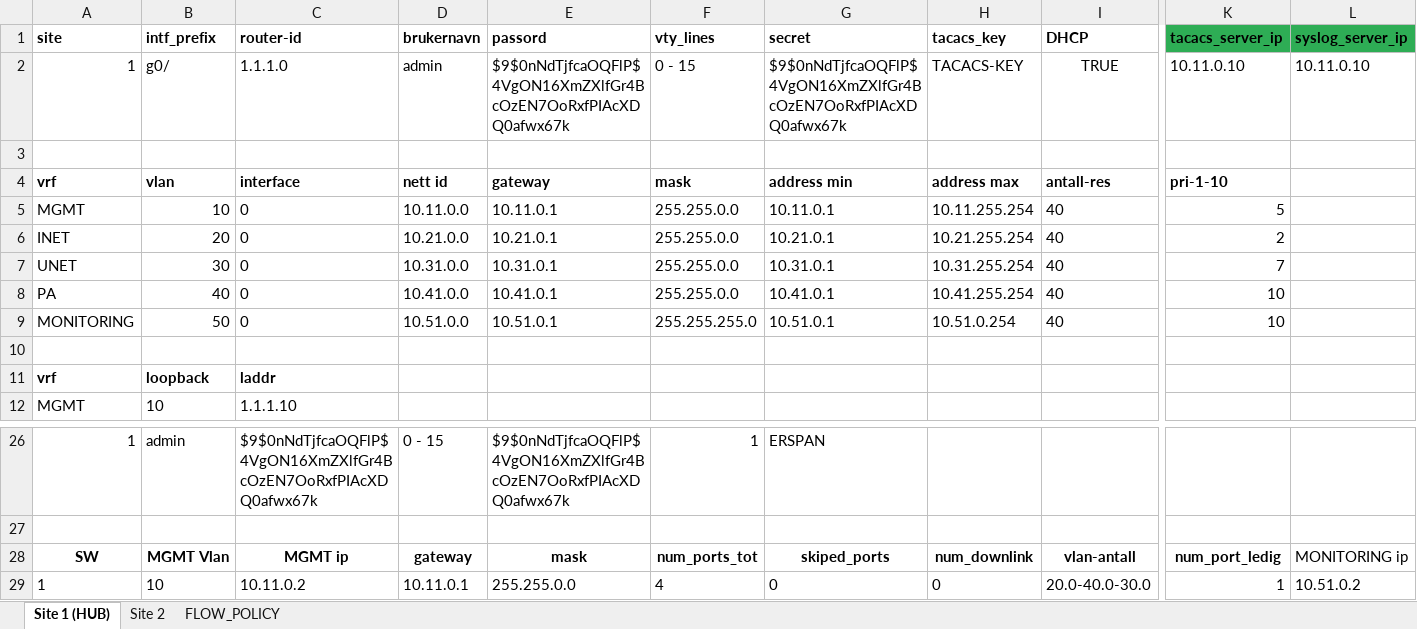
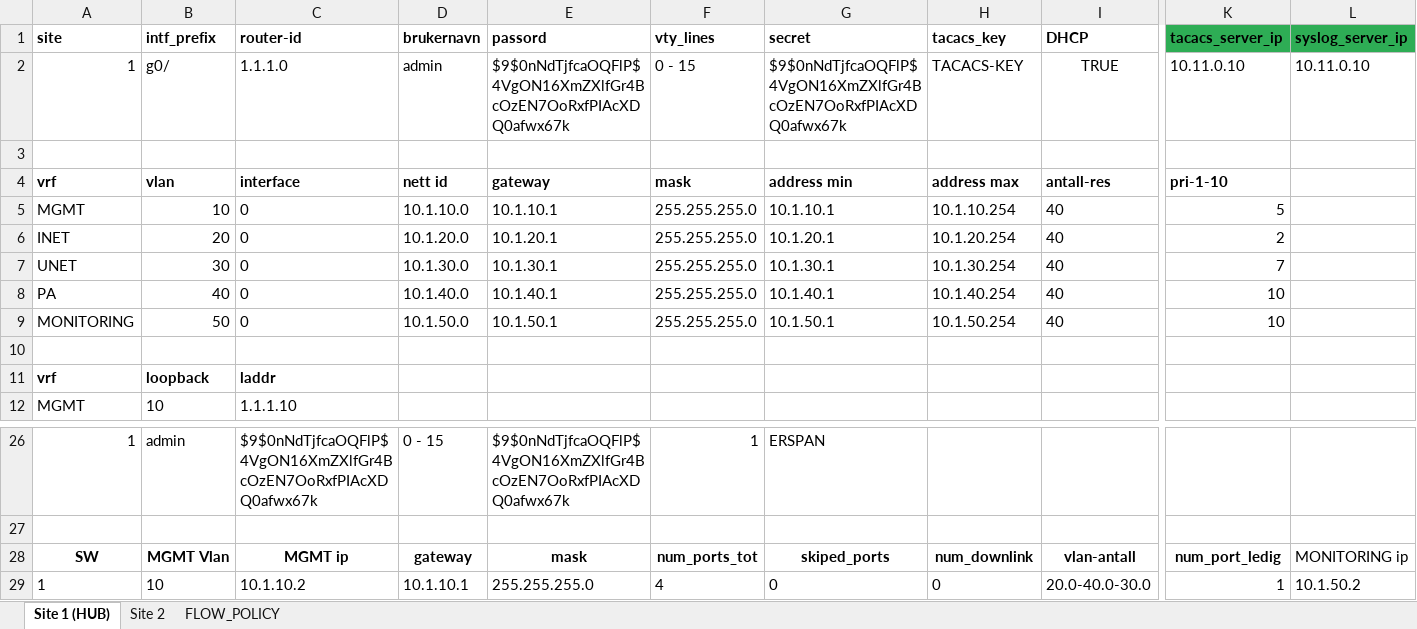
Before and after one commit to Yonatan1717/INI-scripts-and-config, an Excel workbook: NO_MPLS_SAD/demo_no_mpls.xlsx, sheet Site 1 (HUB), drawn as a sheet; only a part is shown, gaps mark what is left out; values as stored, in another font and other column widths than the file's, no borders; table styles not drawn; the diff names each change by its address in the sheet, - before the commit and + after, or states it on an @@ line.

```diff
--- a/NO_MPLS_SAD/demo_no_mpls.xlsx (sheet Site 1 (HUB))
+++ b/NO_MPLS_SAD/demo_no_mpls.xlsx (sheet Site 1 (HUB))
-D5 (brukernavn): 10.11.0.0
+D5 (brukernavn): 10.1.10.0
-E5 (passord): 10.11.0.1
+E5 (passord): 10.1.10.1
-F5:F8 (vty_lines): 255.255.0.0
+F5:F8 (vty_lines): 255.255.255.0
-G5 (secret): 10.11.0.1
+G5 (secret): 10.1.10.1
-H5 (tacacs_key): 10.11.255.254
+H5 (tacacs_key): 10.1.10.254
-D6 (brukernavn): 10.21.0.0
+D6 (brukernavn): 10.1.20.0
-E6 (passord): 10.21.0.1
+E6 (passord): 10.1.20.1
-G6 (secret): 10.21.0.1
+G6 (secret): 10.1.20.1
-H6 (tacacs_key): 10.21.255.254
+H6 (tacacs_key): 10.1.20.254
-D7 (brukernavn): 10.31.0.0
+D7 (brukernavn): 10.1.30.0
-E7 (passord): 10.31.0.1
+E7 (passord): 10.1.30.1
-G7 (secret): 10.31.0.1
+G7 (secret): 10.1.30.1
-H7 (tacacs_key): 10.31.255.254
+H7 (tacacs_key): 10.1.30.254
-D8 (brukernavn): 10.41.0.0
+D8 (brukernavn): 10.1.40.0
-E8 (passord): 10.41.0.1
+E8 (passord): 10.1.40.1
-G8 (secret): 10.41.0.1
+G8 (secret): 10.1.40.1
-H8 (tacacs_key): 10.41.255.254
+H8 (tacacs_key): 10.1.40.254
-D9 (brukernavn): 10.51.0.0
+D9 (brukernavn): 10.1.50.0
-E9 (passord): 10.51.0.1
+E9 (passord): 10.1.50.1
-G9 (secret): 10.51.0.1
+G9 (secret): 10.1.50.1
-H9 (tacacs_key): 10.51.0.254
+H9 (tacacs_key): 10.1.50.254
-C29 (router-id): 10.11.0.2
+C29 (router-id): 10.1.10.2
-D29 (brukernavn): 10.11.0.1
+D29 (brukernavn): 10.1.10.1
-E29 (passord): 255.255.0.0
+E29 (passord): 255.255.255.0
-L29 (syslog_server_ip): 10.51.0.2
+L29 (syslog_server_ip): 10.1.50.2
```
Also changed, not shown: MPLS_YAY/demo.xlsx, 8 other files.
